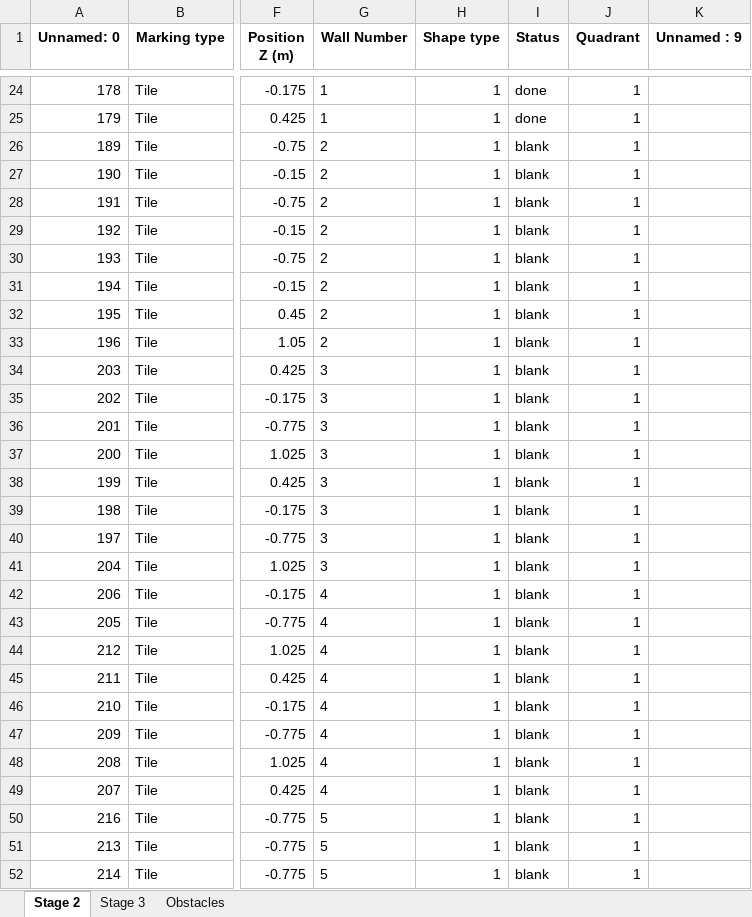
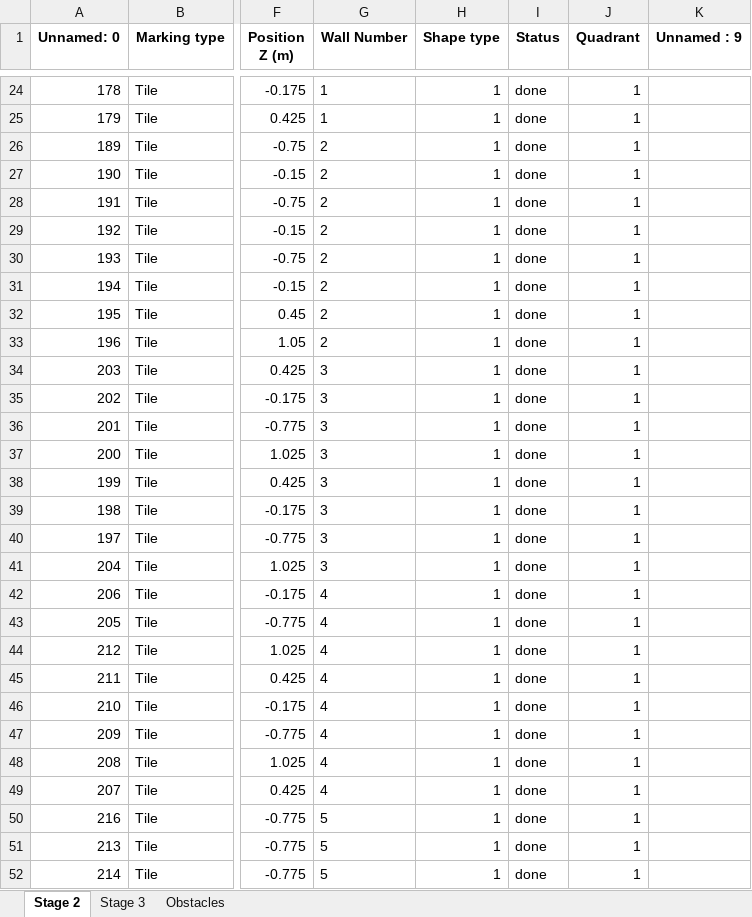
Before and after one commit to mokzhizhuan/GreyForm_UIs, an Excel workbook: Greyform-linux/Python_Application/exporteddatassss(with TMP)(draft)(tetra).xlsx, sheet Stage 2, drawn as a sheet; only a part is shown, gaps mark what is left out; values as stored, in another font and other column widths than the file's, no borders; the diff covers the shown part only; the diff names each change by its address in the sheet, - before the commit and + after, or states it on an @@ line.

```diff
--- a/Greyform-linux/Python_Application/exporteddatassss(with TMP)(draft)(tetra).xlsx (sheet Stage 2)
+++ b/Greyform-linux/Python_Application/exporteddatassss(with TMP)(draft)(tetra).xlsx (sheet Stage 2)
-I26:I52 (Status): blank
+I26:I52 (Status): done
```
Also changed, not shown: 29 edited cells elsewhere in this sheet, sheet Stage 3, 6 other files.
